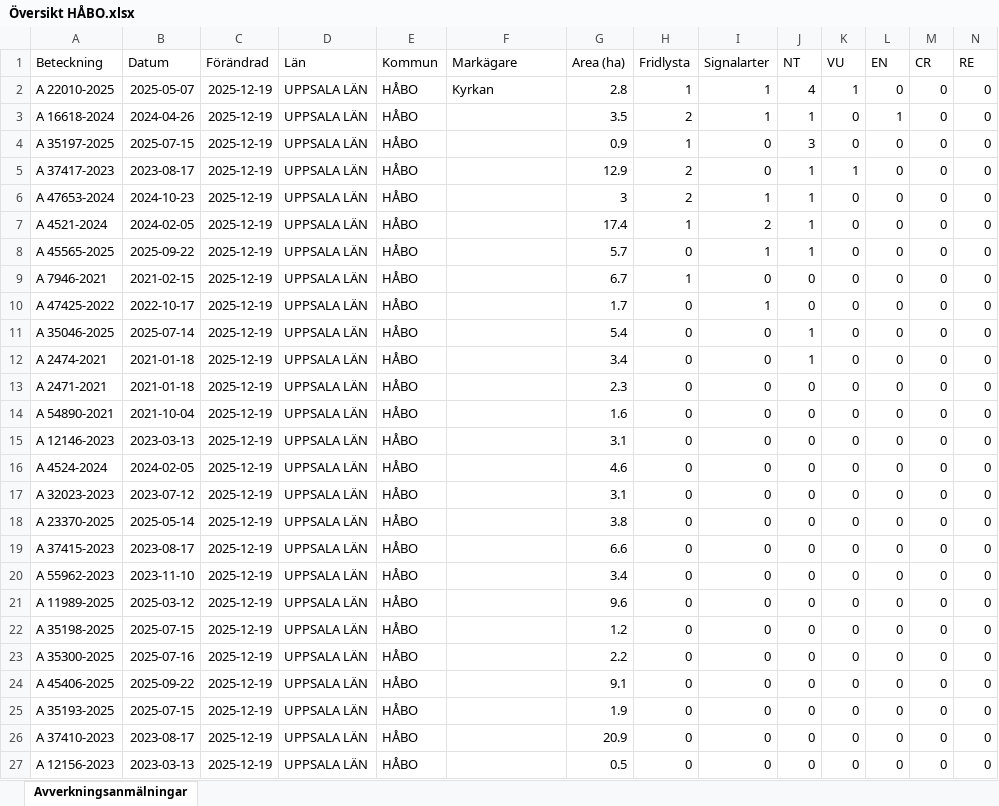
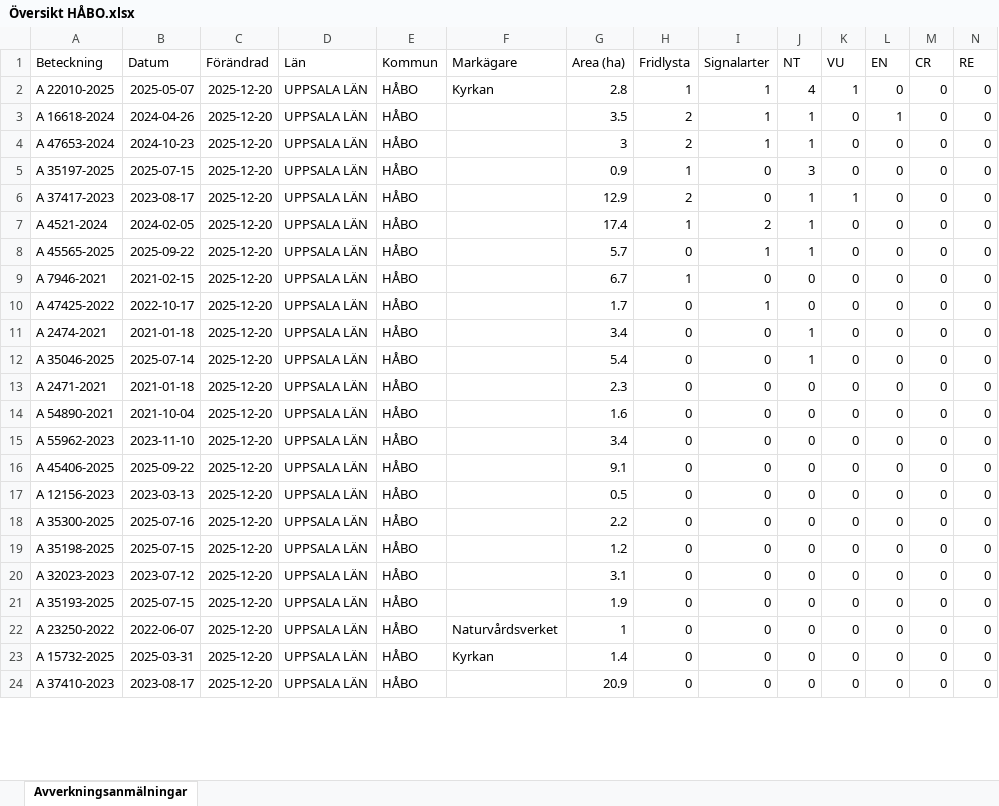
Before and after one commit to klasma/Logging_0305, an Excel workbook: Översikt HÅBO.xlsx, sheet Avverkningsanmälningar, drawn as a sheet; only a part is shown; values as stored, in another font and other column widths than the file's, no borders; removed rows and columns are numbered as before the commit, all else as after; rows hold the shown columns only; the diff covers the shown part only; the diff names each change by its address in the sheet, - before the commit and + after, or states it on an @@ line.

```diff
--- a/Översikt HÅBO.xlsx (sheet Avverkningsanmälningar)
+++ b/Översikt HÅBO.xlsx (sheet Avverkningsanmälningar)
-C2:C3 (Förändrad): 2025-12-19
+C2:C3 (Förändrad): 2025-12-20
+row 4: A 47653-2024 | 2024-10-23 | 2025-12-20 | UPPSALA LÄN | HÅBO |  | 3 | 2 | 1 | 1 | 0 | 0 | 0 | 0
-C5:C6 (Förändrad): 2025-12-19
+C5:C6 (Förändrad): 2025-12-20
-row 6: A 47653-2024 | 2024-10-23 | 2025-12-19 | UPPSALA LÄN | HÅBO |  | 3 | 2 | 1 | 1 | 0 | 0 | 0 | 0
-C7:C10 (Förändrad): 2025-12-19
+C7:C10 (Förändrad): 2025-12-20
-row 11: A 35046-2025 | 2025-07-14 | 2025-12-19 | UPPSALA LÄN | HÅBO |  | 5.4 | 0 | 0 | 1 | 0 | 0 | 0 | 0
-C11 (Förändrad): 2025-12-19
+C11 (Förändrad): 2025-12-20
+row 12: A 35046-2025 | 2025-07-14 | 2025-12-20 | UPPSALA LÄN | HÅBO |  | 5.4 | 0 | 0 | 1 | 0 | 0 | 0 | 0
-C13:C14 (Förändrad): 2025-12-19
+C13:C14 (Förändrad): 2025-12-20
-row 15: A 12146-2023 | 2023-03-13 | 2025-12-19 | UPPSALA LÄN | HÅBO |  | 3.1 | 0 | 0 | 0 | 0 | 0 | 0 | 0
-row 16: A 4524-2024 | 2024-02-05 | 2025-12-19 | UPPSALA LÄN | HÅBO |  | 4.6 | 0 | 0 | 0 | 0 | 0 | 0 | 0
-row 17: A 32023-2023 | 2023-07-12 | 2025-12-19 | UPPSALA LÄN | HÅBO |  | 3.1 | 0 | 0 | 0 | 0 | 0 | 0 | 0
-row 18: A 23370-2025 | 2025-05-14 | 2025-12-19 | UPPSALA LÄN | HÅBO |  | 3.8 | 0 | 0 | 0 | 0 | 0 | 0 | 0
-row 19: A 37415-2023 | 2023-08-17 | 2025-12-19 | UPPSALA LÄN | HÅBO |  | 6.6 | 0 | 0 | 0 | 0 | 0 | 0 | 0
-C15:C19 (Förändrad): 2025-12-19
+C15:C19 (Förändrad): 2025-12-20
-A16 (Beteckning): A 11989-2025
+A16 (Beteckning): A 45406-2025
-B16 (Datum): 2025-03-12
+B16 (Datum): 2025-09-22
-G16 (Area (ha)): 9.6
+G16 (Area (ha)): 9.1
-A17 (Beteckning): A 35198-2025
+A17 (Beteckning): A 12156-2023
-B17 (Datum): 2025-07-15
+B17 (Datum): 2023-03-13
-G17 (Area (ha)): 1.2
+G17 (Area (ha)): 0.5
-A19 (Beteckning): A 45406-2025
+A19 (Beteckning): A 35198-2025
-B19 (Datum): 2025-09-22
+B19 (Datum): 2025-07-15
-G19 (Area (ha)): 9.1
+G19 (Area (ha)): 1.2
+row 20: A 32023-2023 | 2023-07-12 | 2025-12-20 | UPPSALA LÄN | HÅBO |  | 3.1 | 0 | 0 | 0 | 0 | 0 | 0 | 0
-C21 (Förändrad): 2025-12-19
+C21 (Förändrad): 2025-12-20
+row 22: A 23250-2022 | 2022-06-07 | 2025-12-20 | UPPSALA LÄN | HÅBO | Naturvårdsverket | 1 | 0 | 0 | 0 | 0 | 0 | 0 | 0
+row 23: A 15732-2025 | 2025-03-31 | 2025-12-20 | UPPSALA LÄN | HÅBO | Kyrkan | 1.4 | 0 | 0 | 0 | 0 | 0 | 0 | 0
-C24 (Förändrad): 2025-12-19
+C24 (Förändrad): 2025-12-20
-row 27: A 12156-2023 | 2023-03-13 | 2025-12-19 | UPPSALA LÄN | HÅBO |  | 0.5 | 0 | 0 | 0 | 0 | 0 | 0 | 0
```
Also changed, not shown: 3 added rows and 20 edited cells elsewhere in this sheet, artfynd/A 22010-2025 artfynd.xlsx, artfynd/A 2474-2021 artfynd.xlsx, 56 other files.
